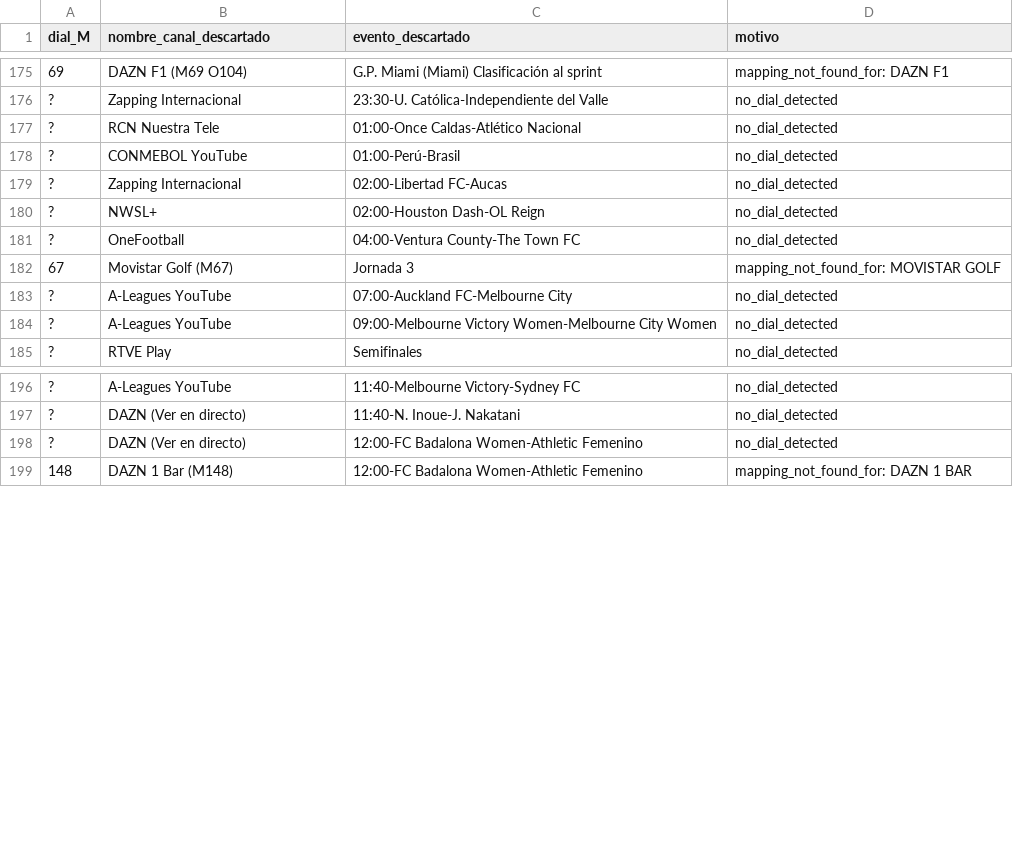
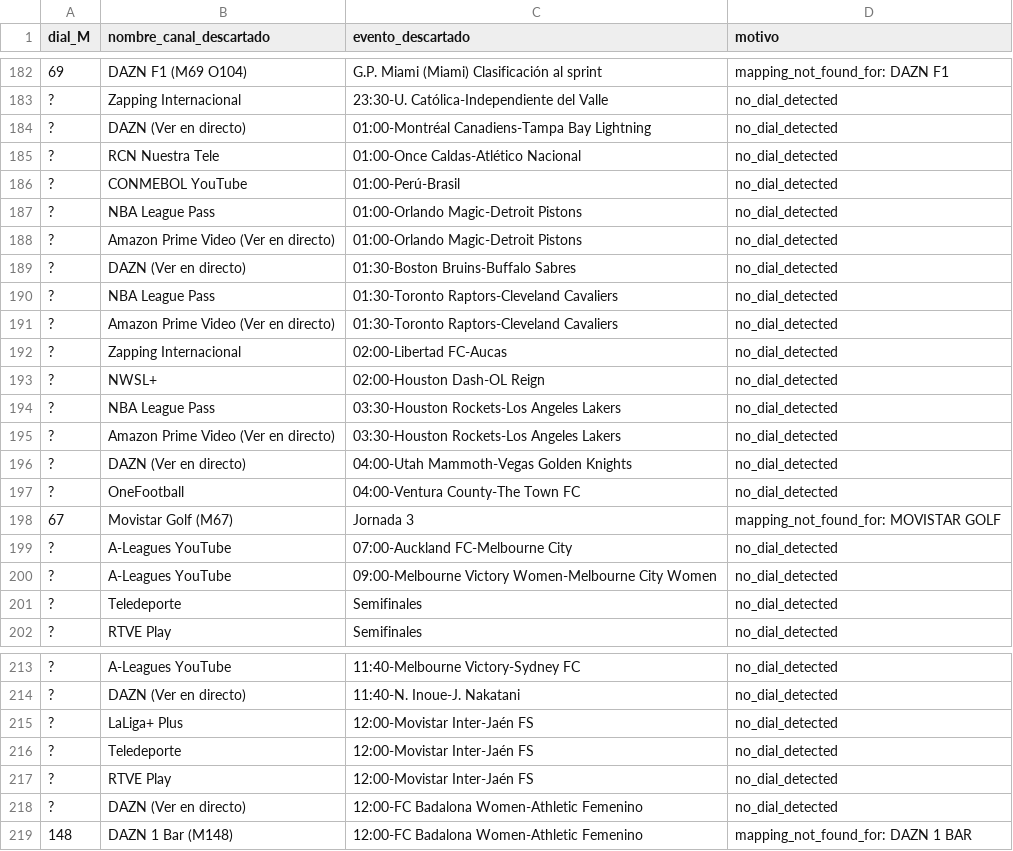
Before and after one commit to ezdakit/zukzeuk_listas, a CSV file: canales/descartes.csv, drawn as a sheet; only a part is shown, gaps mark what is left out; the diff covers the shown part only.

```diff
--- a/canales/descartes.csv
+++ b/canales/descartes.csv
@@ -176,6 +183,15 @@
 ?,Zapping Internacional,23:30-U. Católica-Independiente del Valle,no_dial_detected
+?,DAZN (Ver en directo),01:00-Montréal Canadiens-Tampa Bay Lightning,no_dial_detected
 ?,RCN Nuestra Tele,01:00-Once Caldas-Atlético Nacional,no_dial_detected
 ?,CONMEBOL YouTube,01:00-Perú-Brasil,no_dial_detected
+?,NBA League Pass,01:00-Orlando Magic-Detroit Pistons,no_dial_detected
+?,Amazon Prime Video (Ver en directo),01:00-Orlando Magic-Detroit Pistons,no_dial_detected
+?,DAZN (Ver en directo),01:30-Boston Bruins-Buffalo Sabres,no_dial_detected
+?,NBA League Pass,01:30-Toronto Raptors-Cleveland Cavaliers,no_dial_detected
+?,Amazon Prime Video (Ver en directo),01:30-Toronto Raptors-Cleveland Cavaliers,no_dial_detected
 ?,Zapping Internacional,02:00-Libertad FC-Aucas,no_dial_detected
 ?,NWSL+,02:00-Houston Dash-OL Reign,no_dial_detected
+?,NBA League Pass,03:30-Houston Rockets-Los Angeles Lakers,no_dial_detected
+?,Amazon Prime Video (Ver en directo),03:30-Houston Rockets-Los Angeles Lakers,no_dial_detected
+?,DAZN (Ver en directo),04:00-Utah Mammoth-Vegas Golden Knights,no_dial_detected
 ?,OneFootball,04:00-Ventura County-The Town FC,no_dial_detected
@@ -184,2 +200,3 @@
 ?,A-Leagues YouTube,09:00-Melbourne Victory Women-Melbourne City Women,no_dial_detected
+?,Teledeporte,Semifinales,no_dial_detected
 ?,RTVE Play,Semifinales,no_dial_detected
@@ -197,2 +214,5 @@
 ?,DAZN (Ver en directo),11:40-N. Inoue-J. Nakatani,no_dial_detected
+?,LaLiga+ Plus,12:00-Movistar Inter-Jaén FS,no_dial_detected
+?,Teledeporte,12:00-Movistar Inter-Jaén FS,no_dial_detected
+?,RTVE Play,12:00-Movistar Inter-Jaén FS,no_dial_detected
 ?,DAZN (Ver en directo),12:00-FC Badalona Women-Athletic Femenino,no_dial_detected
```
Also changed, not shown: 19 added rows, 6 removed rows and 6 edited cells elsewhere in this file, canales/correspondencias.csv, canales/eventos_canales.csv, 4 other files.
